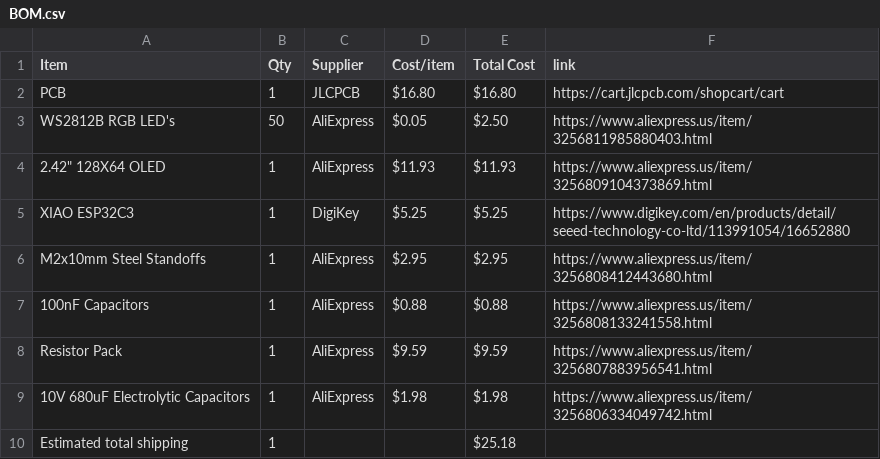
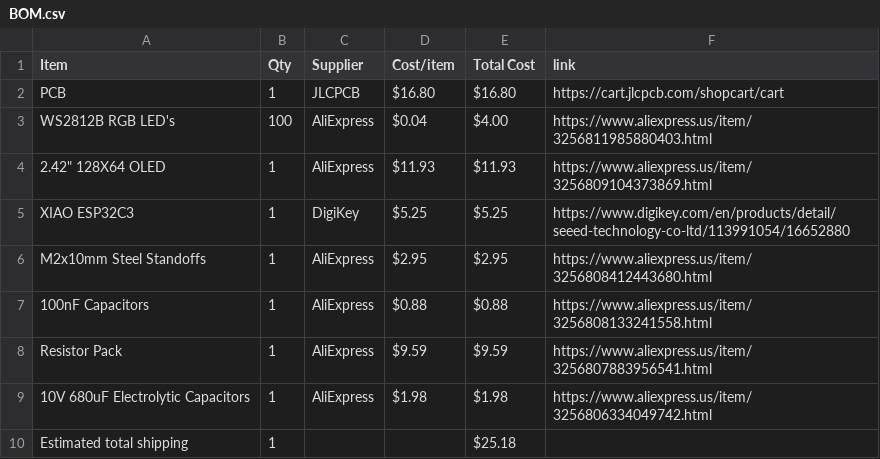
Before and after one commit to araschke001-commits/NeoPixel-Clock, a CSV file: BOM.csv, drawn as a sheet.

Commit message:
Sync NeoPixel Clock from Half Life

```diff
--- a/BOM.csv
+++ b/BOM.csv
@@ -2,3 +2,3 @@ Item,Qty,Supplier,Cost/item,Total Cost,link
 PCB,1,JLCPCB,$16.80,$16.80,https://cart.jlcpcb.com/shopcart/cart
-WS2812B RGB LED's,50,AliExpress,$0.05,$2.50,https://www.aliexpress.us/item/3256811985880403.html
+WS2812B RGB LED's,100,AliExpress,$0.04,$4.00,https://www.aliexpress.us/item/3256811985880403.html
 "2.42"" 128X64 OLED",1,AliExpress,$11.93,$11.93,https://www.aliexpress.us/item/3256809104373869.html
```
